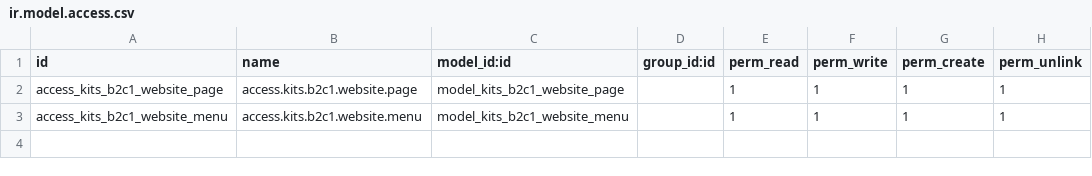
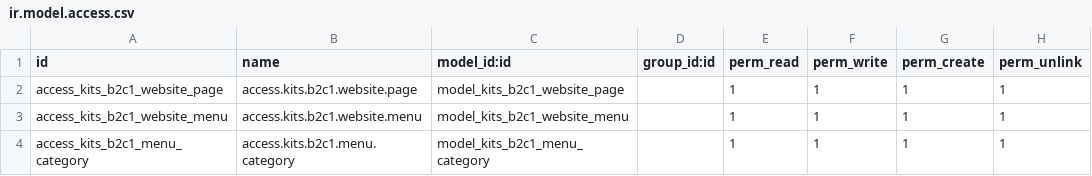
Before and after one commit to kishan311p/tzc_addons_v16, a CSV file: kits_b2c1/security/ir.model.access.csv, drawn as a sheet.

```diff
--- a/kits_b2c1/security/ir.model.access.csv
+++ b/kits_b2c1/security/ir.model.access.csv
@@ -3 +3,2 @@ access_kits_b2c1_website_page,access.kits.b2c1.website.page,model_kits_b2c1_webs
 access_kits_b2c1_website_menu,access.kits.b2c1.website.menu,model_kits_b2c1_website_menu,,1,1,1,1
+access_kits_b2c1_menu_category,access.kits.b2c1.menu.category,model_kits_b2c1_menu_category,,1,1,1,1
```
Also changed, not shown: 7 other files.
